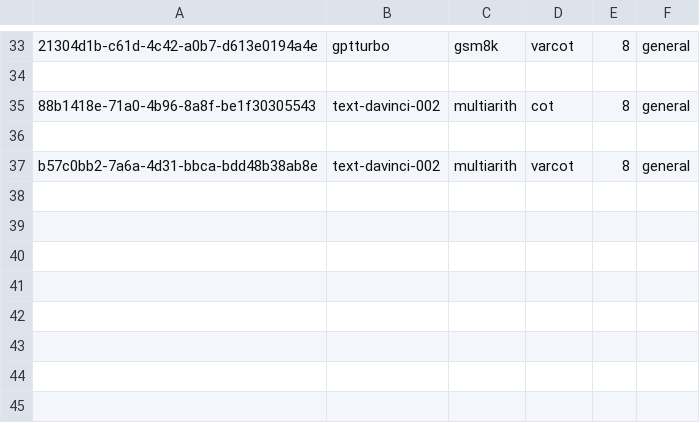
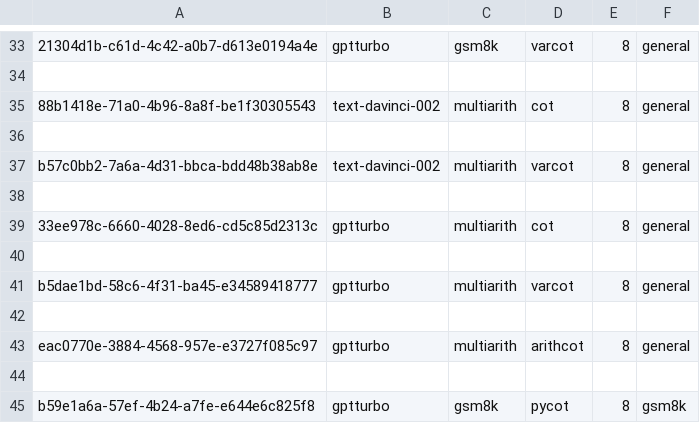
Before and after one commit to Hiroki39/CSCI-GA-2590-Final-Project, a CSV file: log_files.csv, drawn as a sheet; only a part is shown, gaps mark what is left out; the diff names each change by its address in the sheet, - before the commit and + after, or states it on an @@ line.

```diff
--- a/log_files.csv
+++ b/log_files.csv
+row 38: (empty)
+row 39: 33ee978c-6660-4028-8ed6-cd5c85d2313c | gptturbo | multiarith | cot | 8 | general
+row 40: (empty)
+row 41: b5dae1bd-58c6-4f31-ba45-e34589418777 | gptturbo | multiarith | varcot | 8 | general
+row 42: (empty)
+row 43: eac0770e-3884-4568-957e-e3727f085c97 | gptturbo | multiarith | arithcot | 8 | general
+row 44: (empty)
+row 45: b59e1a6a-57ef-4b24-a7fe-e644e6c825f8 | gptturbo | gsm8k | pycot | 8 | gsm8k
```
Also changed, not shown: experiment_results/gpt-turbo_multiarith_cot_general_8shot.csv, 14 other files.
